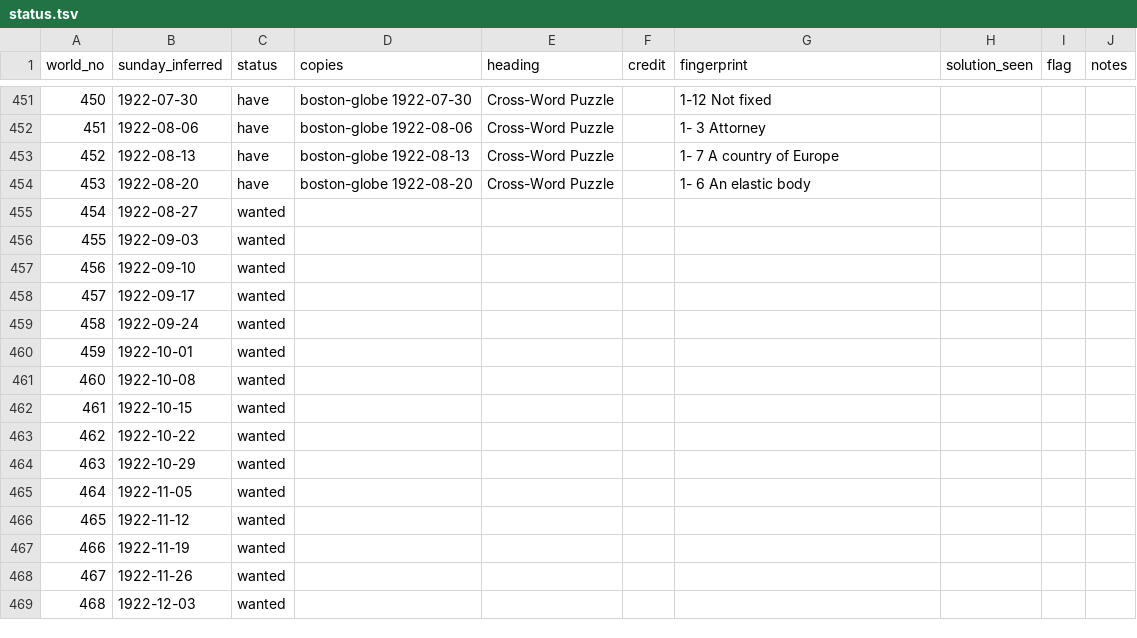
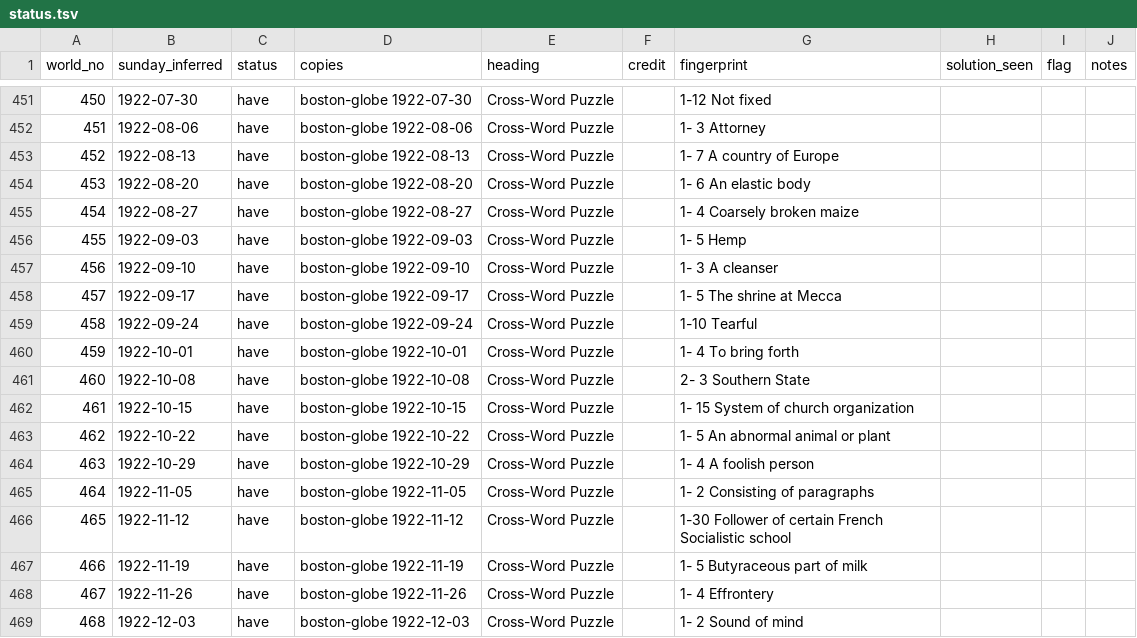
Before and after one commit to EveryPuzzleProject/newyorkworld, a TSV file: status.tsv, drawn as a sheet; only a part is shown, gaps mark what is left out; the diff covers the shown part only.

```diff
--- a/status.tsv
+++ b/status.tsv
@@ -454,16 +454,16 @@ world_no	sunday_inferred	status	copies	heading	credit	fingerprint	solution_seen
 453	1922-08-20	have	boston-globe 1922-08-20	Cross-Word Puzzle		1- 6 An elastic body			
-454	1922-08-27	wanted							
-455	1922-09-03	wanted							
-456	1922-09-10	wanted							
-457	1922-09-17	wanted							
-458	1922-09-24	wanted							
-459	1922-10-01	wanted							
-460	1922-10-08	wanted							
-461	1922-10-15	wanted							
-462	1922-10-22	wanted							
-463	1922-10-29	wanted							
-464	1922-11-05	wanted							
-465	1922-11-12	wanted							
-466	1922-11-19	wanted							
-467	1922-11-26	wanted							
-468	1922-12-03	wanted							
+454	1922-08-27	have	boston-globe 1922-08-27	Cross-Word Puzzle		1- 4 Coarsely broken maize			
+455	1922-09-03	have	boston-globe 1922-09-03	Cross-Word Puzzle		1- 5 Hemp			
+456	1922-09-10	have	boston-globe 1922-09-10	Cross-Word Puzzle		1- 3 A cleanser			
+457	1922-09-17	have	boston-globe 1922-09-17	Cross-Word Puzzle		1- 5 The shrine at Mecca			
+458	1922-09-24	have	boston-globe 1922-09-24	Cross-Word Puzzle		1-10 Tearful			
+459	1922-10-01	have	boston-globe 1922-10-01	Cross-Word Puzzle		1- 4 To bring forth			
+460	1922-10-08	have	boston-globe 1922-10-08	Cross-Word Puzzle		2- 3 Southern State			
+461	1922-10-15	have	boston-globe 1922-10-15	Cross-Word Puzzle		1- 15 System of church organization			
+462	1922-10-22	have	boston-globe 1922-10-22	Cross-Word Puzzle		1- 5 An abnormal animal or plant			
+463	1922-10-29	have	boston-globe 1922-10-29	Cross-Word Puzzle		1- 4 A foolish person			
+464	1922-11-05	have	boston-globe 1922-11-05	Cross-Word Puzzle		1- 2 Consisting of paragraphs			
+465	1922-11-12	have	boston-globe 1922-11-12	Cross-Word Puzzle		1-30 Follower of certain French Socialistic school			
+466	1922-11-19	have	boston-globe 1922-11-19	Cross-Word Puzzle		1- 5 Butyraceous part of milk			
+467	1922-11-26	have	boston-globe 1922-11-26	Cross-Word Puzzle		1- 4 Effrontery			
+468	1922-12-03	have	boston-globe 1922-12-03	Cross-Word Puzzle		1- 2 Sound of mind			
```
Also changed, not shown: 101 edited cells elsewhere in this file, 1 other file.
